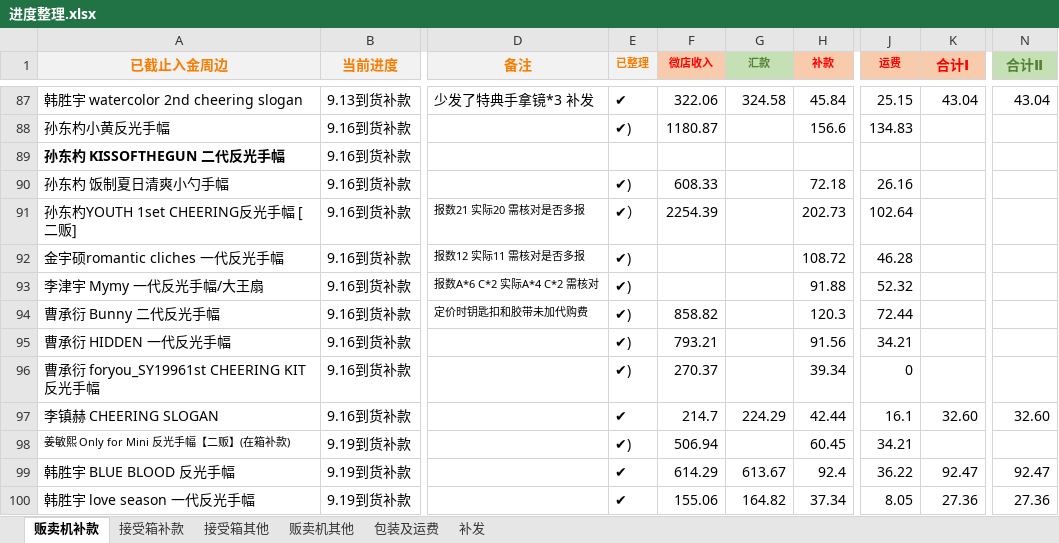
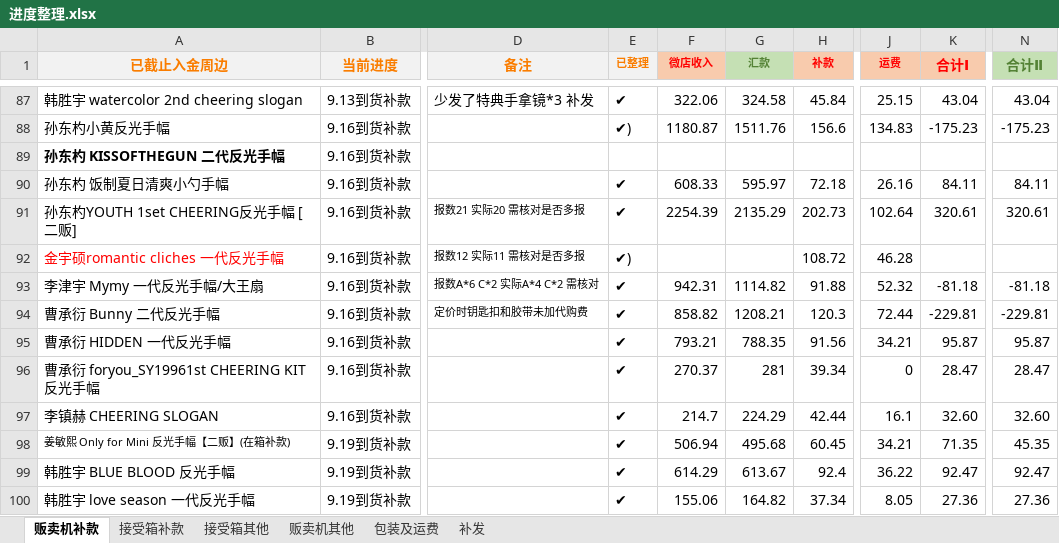
Before and after one commit to yukimi1212/404, an Excel workbook: 进度整理.xlsx, sheet 贩卖机补款, drawn as a sheet; only a part is shown, gaps mark what is left out; values as stored, in another font and other column widths than the file's, no borders; the diff covers the shown part only; the diff names each change by its address in the sheet, - before the commit and + after, or states it on an @@ line.

```diff
--- a/进度整理.xlsx (sheet 贩卖机补款)
+++ b/进度整理.xlsx (sheet 贩卖机补款)
-G88 (汇款): (empty)
+G88 (汇款): 1511.76
-K88 (合计Ⅰ): (empty)
+K88 (合计Ⅰ): -175.23
-N88 (合计Ⅱ): (empty)
+N88 (合计Ⅱ): -175.23
-E90 (已整理): ✔)
+E90 (已整理): ✔
-G90 (汇款): (empty)
+G90 (汇款): 595.97
-K90 (合计Ⅰ): (empty)
+K90 (合计Ⅰ): 84.11
-N90 (合计Ⅱ): (empty)
+N90 (合计Ⅱ): 84.11
-E91 (已整理): ✔）
+E91 (已整理): ✔
-G91 (汇款): (empty)
+G91 (汇款): 2135.29
-K91 (合计Ⅰ): (empty)
+K91 (合计Ⅰ): 320.61
-N91 (合计Ⅱ): (empty)
+N91 (合计Ⅱ): 320.61
-A92 text colour: black
+A92 text colour: #FF0000
-E93:E96 (已整理): ✔)
+E93:E96 (已整理): ✔
-F93 (微店收入): (empty)
+F93 (微店收入): 942.31
-G93 (汇款): (empty)
+G93 (汇款): 1114.82
-K93 (合计Ⅰ): (empty)
+K93 (合计Ⅰ): -81.18
-N93 (合计Ⅱ): (empty)
+N93 (合计Ⅱ): -81.18
-G94 (汇款): (empty)
+G94 (汇款): 1208.21
-K94 (合计Ⅰ): (empty)
+K94 (合计Ⅰ): -229.81
-N94 (合计Ⅱ): (empty)
+N94 (合计Ⅱ): -229.81
-G95 (汇款): (empty)
+G95 (汇款): 788.35
-K95 (合计Ⅰ): (empty)
+K95 (合计Ⅰ): 95.87
-N95 (合计Ⅱ): (empty)
+N95 (合计Ⅱ): 95.87
-G96 (汇款): (empty)
+G96 (汇款): 281
-K96 (合计Ⅰ): (empty)
+K96 (合计Ⅰ): 28.47
-N96 (合计Ⅱ): (empty)
+N96 (合计Ⅱ): 28.47
-E98 (已整理): ✔)
+E98 (已整理): ✔
-G98 (汇款): (empty)
+G98 (汇款): 495.68
-K98 (合计Ⅰ): (empty)
+K98 (合计Ⅰ): 71.35
-N98 (合计Ⅱ): (empty)
+N98 (合计Ⅱ): 45.35
```
Also changed, not shown: 8 added rows, 109 edited cells and cell formats elsewhere in this sheet, sheet 包装及运费, sheet 接受箱其他, sheet 接受箱补款, formulas that keep their value, 1 other file.
